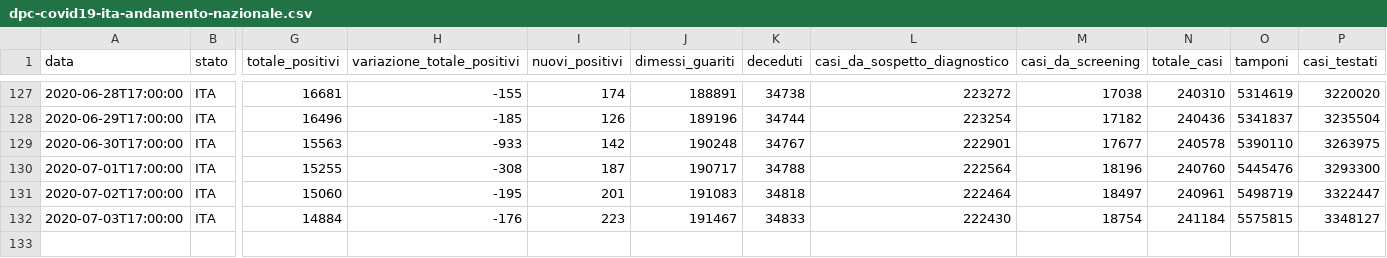
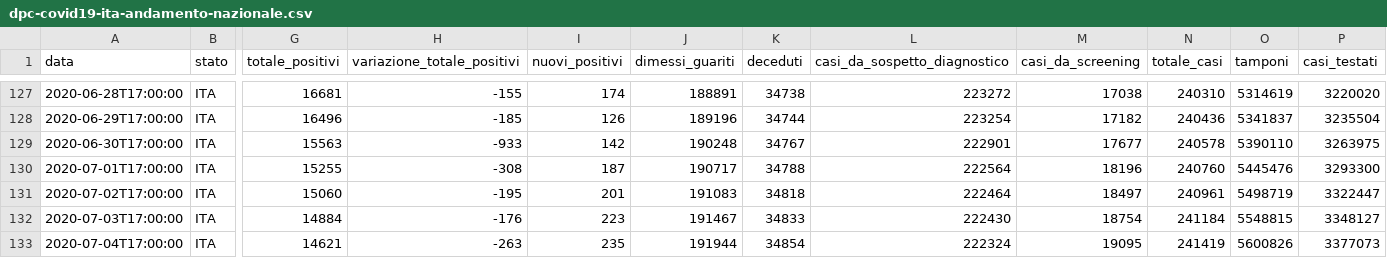
Before and after one commit to framilano/framilano.github.io, a CSV file: covid19graphs/src/dpc-covid19-ita-andamento-nazionale.csv, drawn as a sheet; only a part is shown, gaps mark what is left out; rows hold the shown columns only; the diff names each change by its address in the sheet, - before the commit and + after, or states it on an @@ line.

```diff
--- a/covid19graphs/src/dpc-covid19-ita-andamento-nazionale.csv
+++ b/covid19graphs/src/dpc-covid19-ita-andamento-nazionale.csv
-O132 (tamponi): 5575815
+O132 (tamponi): 5548815
+row 133: 2020-07-04T17:00:00 | ITA | 14621 | -263 | 235 | 191944 | 34854 | 222324 | 19095 | 241419 | 5600826 | 3377073
```
Also changed, not shown: 3 other files.
